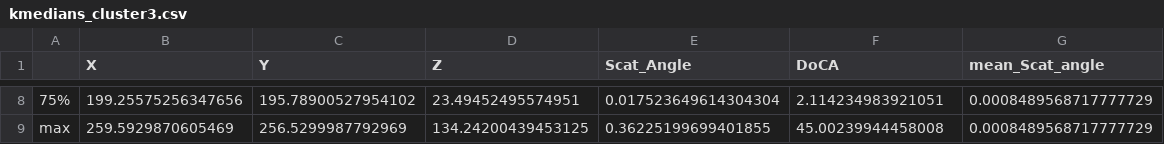
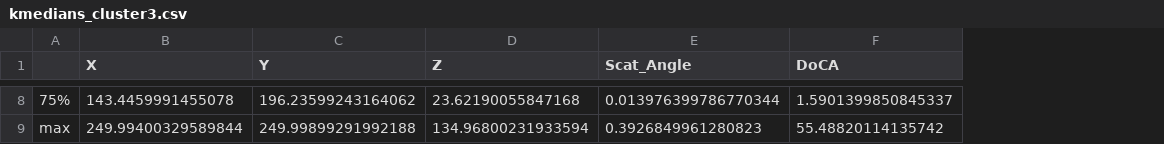
Before and after one commit to rsehgal/TomoML, a CSV file: dataset/kmedians_cluster3.csv, drawn as a sheet; only a part is shown, gaps mark what is left out; the diff covers the shown part only; the diff names each change by its address in the sheet, - before the commit and + after, or states it on an @@ line.

```diff
--- a/dataset/kmedians_cluster3.csv
+++ b/dataset/kmedians_cluster3.csv
-column G (mean_Scat_angle), rows 8-9: 0.0008489568717777729 | 0.0008489568717777729
-B8 (X): 199.25575256347656
+B8 (X): 143.4459991455078
-C8 (Y): 195.78900527954102
+C8 (Y): 196.23599243164062
-D8 (Z): 23.49452495574951
+D8 (Z): 23.62190055847168
-E8 (Scat_Angle): 0.017523649614304304
+E8 (Scat_Angle): 0.013976399786770344
-F8 (DoCA): 2.114234983921051
+F8 (DoCA): 1.5901399850845337
-B9 (X): 259.5929870605469
+B9 (X): 249.99400329589844
-C9 (Y): 256.5299987792969
+C9 (Y): 249.99899291992188
-D9 (Z): 134.24200439453125
+D9 (Z): 134.96800231933594
-E9 (Scat_Angle): 0.36225199699401855
+E9 (Scat_Angle): 0.3926849961280823
-F9 (DoCA): 45.00239944458008
+F9 (DoCA): 55.48820114135742
```
Also changed, not shown: 30 edited cells elsewhere in this file, dataset/kmeans_filtereddiffmaterial_cluster_1.csv, dataset/kmeans_filtereddiffmaterial_cluster_2.csv, 5 other files.
